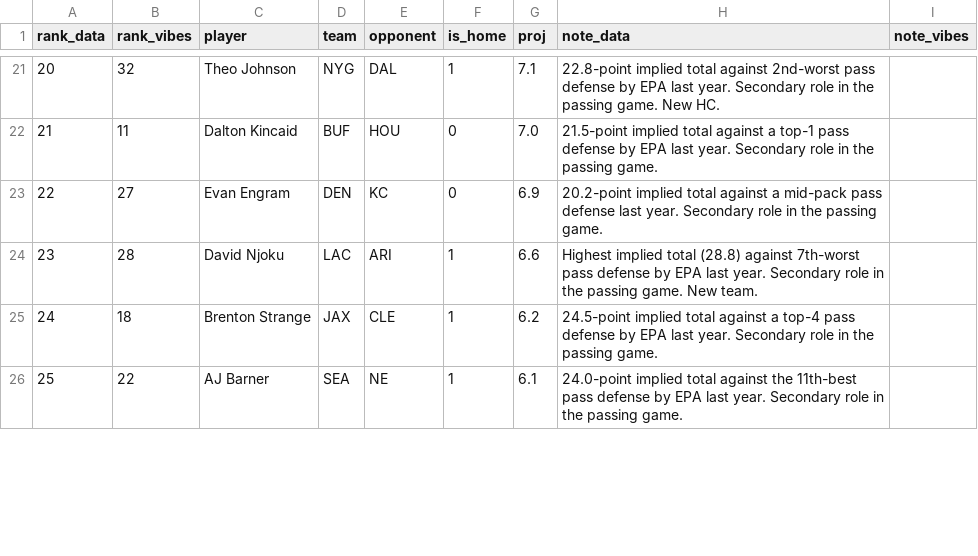
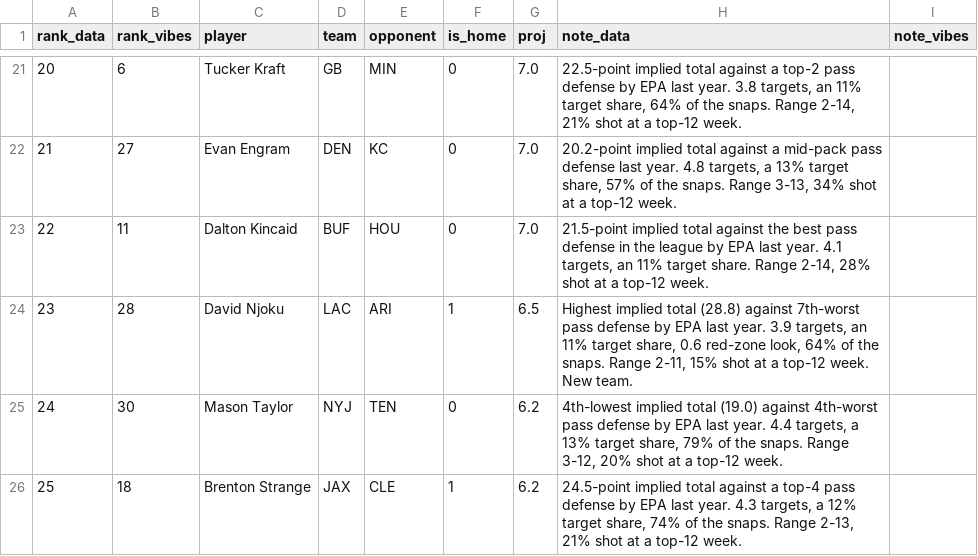
Before and after one commit to maditphillips/The-Delta-Duo, a CSV file: data/weekly/2026/week-01/te-ppr.csv, drawn as a sheet; only a part is shown, gaps mark what is left out; the diff covers the shown part only.

```diff
--- a/data/weekly/2026/week-01/te-ppr.csv
+++ b/data/weekly/2026/week-01/te-ppr.csv
@@ -21,6 +21,6 @@ rank_data,rank_vibes,player,team,opponent,is_home,proj,note_data,note_vibes
-20,32,Theo Johnson,NYG,DAL,1,7.1,22.8-point implied total against 2nd-worst pass defense by EPA last year. Secondary role in the passing game. New HC.,
-21,11,Dalton Kincaid,BUF,HOU,0,7.0,21.5-point implied total against a top-1 pass defense by EPA last year. Secondary role in the passing game.,
-22,27,Evan Engram,DEN,KC,0,6.9,20.2-point implied total against a mid-pack pass defense last year. Secondary role in the passing game.,
-23,28,David Njoku,LAC,ARI,1,6.6,Highest implied total (28.8) against 7th-worst pass defense by EPA last year. Secondary role in the passing game. New team.,
-24,18,Brenton Strange,JAX,CLE,1,6.2,24.5-point implied total against a top-4 pass defense by EPA last year. Secondary role in the passing game.,
-25,22,AJ Barner,SEA,NE,1,6.1,24.0-point implied total against the 11th-best pass defense by EPA last year. Secondary role in the passing game.,
+20,6,Tucker Kraft,GB,MIN,0,7.0,"22.5-point implied total against a top-2 pass defense by EPA last year. 3.8 targets, an 11% target share, 64% of the snaps. Range 2-14, 21% shot at a top-12 week.",
+21,27,Evan Engram,DEN,KC,0,7.0,"20.2-point implied total against a mid-pack pass defense last year. 4.8 targets, a 13% target share, 57% of the snaps. Range 3-13, 34% shot at a top-12 week.",
+22,11,Dalton Kincaid,BUF,HOU,0,7.0,"21.5-point implied total against the best pass defense in the league by EPA last year. 4.1 targets, an 11% target share. Range 2-14, 28% shot at a top-12 week.",
+23,28,David Njoku,LAC,ARI,1,6.5,"Highest implied total (28.8) against 7th-worst pass defense by EPA last year. 3.9 targets, an 11% target share, 0.6 red-zone look, 64% of the snaps. Range 2-11, 15% shot at a top-12 week. New team.",
+24,30,Mason Taylor,NYJ,TEN,0,6.2,"4th-lowest implied total (19.0) against 4th-worst pass defense by EPA last year. 4.4 targets, a 13% target share, 79% of the snaps. Range 3-12, 20% shot at a top-12 week.",
+25,18,Brenton Strange,JAX,CLE,1,6.2,"24.5-point implied total against a top-4 pass defense by EPA last year. 4.3 targets, a 12% target share, 74% of the snaps. Range 2-13, 21% shot at a top-12 week.",
```
Also changed, not shown: 1 added row, 1 removed row and 85 edited cells elsewhere in this file, data/weekly/2026/week-01/rb-half.csv, data/weekly/2026/week-01/rb-ppr.csv, 11 other files.
